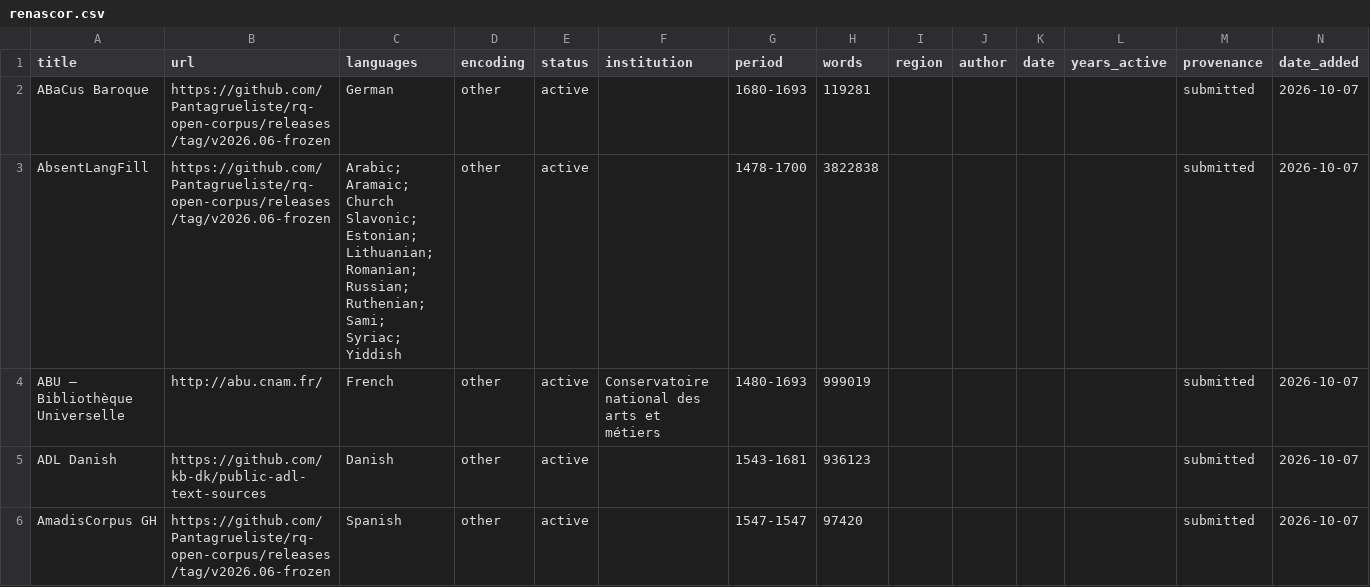
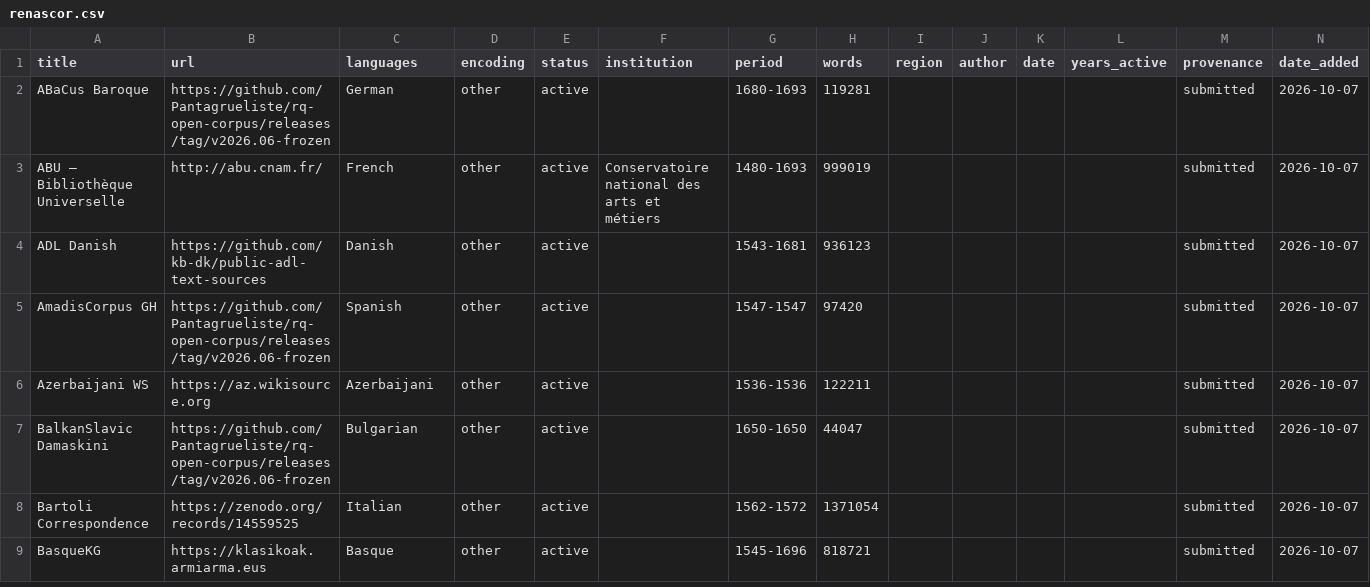
Before and after one commit to Pantagrueliste/renascor, a CSV file: docs/renascor.csv, drawn as a sheet; only a part is shown; the shorter side is filled out with more unchanged rows.

```diff
--- a/docs/renascor.csv
+++ b/docs/renascor.csv
@@ -2,3 +2,2 @@ title,url,languages,encoding,status,institution,period,words,region,author,date,
 ABaCus Baroque,https://github.com/Pantagrueliste/rq-open-corpus/releases/tag/v2026.06-frozen,German,other,active,,1680-1693,119281,,,,,submitted,2026-10-07
-AbsentLangFill,https://github.com/Pantagrueliste/rq-open-corpus/releases/tag/v2026.06-frozen,Arabic; Aramaic; Church Slavonic; Estonian; Lithuanian; Romanian; Russian; Ruthenian; Sami; Syriac; Yiddish,other,active,,1478-1700,3822838,,,,,submitted,2026-10-07
 ABU — Bibliothèque Universelle,http://abu.cnam.fr/,French,other,active,Conservatoire national des arts et métiers,1480-1693,999019,,,,,submitted,2026-10-07
```
Also changed, not shown: 4 other files.
